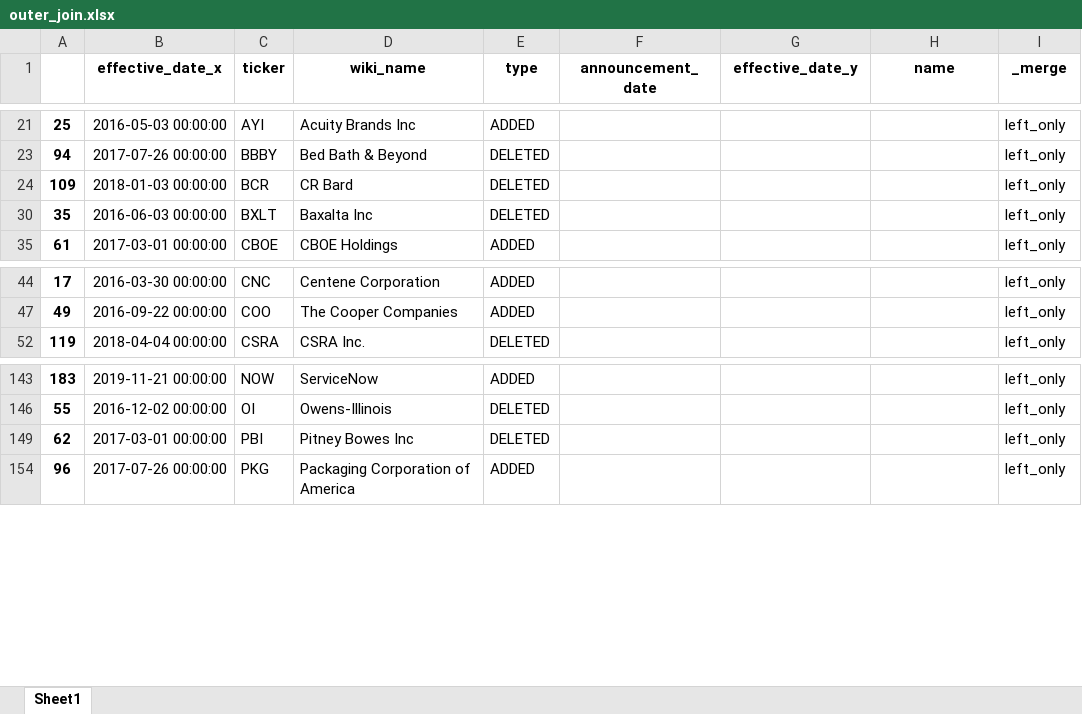
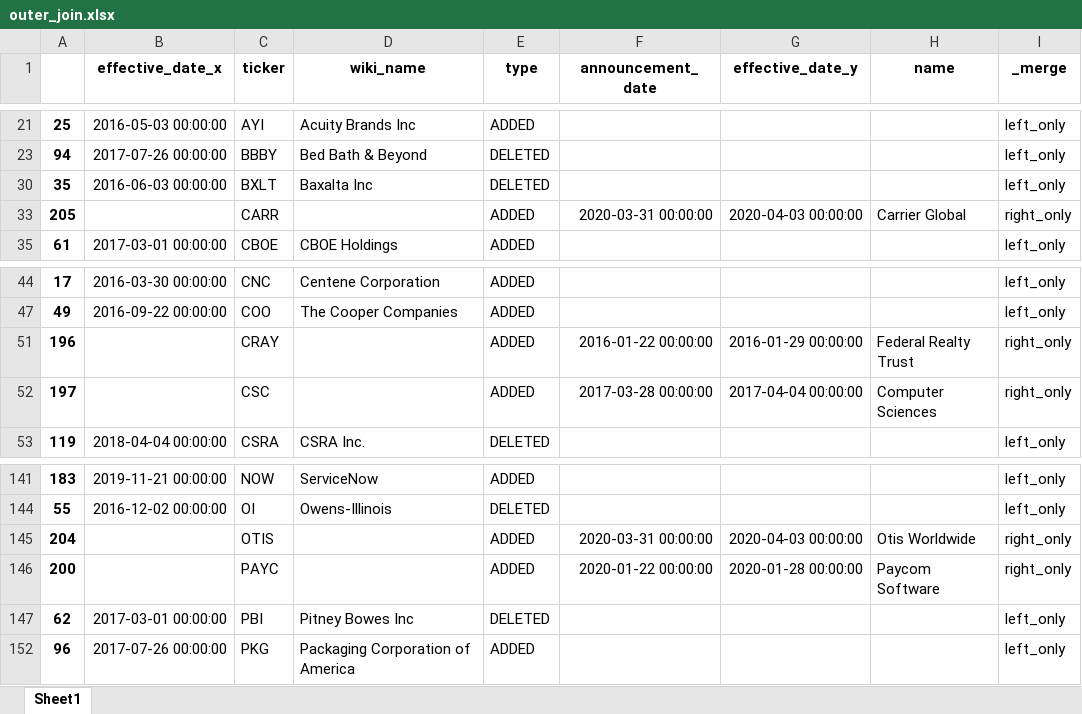
Before and after one commit to yingchen0505/analyzingalpha, an Excel workbook: sp500-historical-components-and-changes/outer_join.xlsx, sheet Sheet1, drawn as a sheet; only a part is shown, gaps mark what is left out; values as stored, in another font and other column widths than the file's, no borders; removed rows and columns are numbered as before the commit, all else as after; the diff covers the shown part only; the diff names each change by its address in the sheet, - before the commit and + after, or states it on an @@ line.

```diff
--- a/sp500-historical-components-and-changes/outer_join.xlsx (sheet Sheet1)
+++ b/sp500-historical-components-and-changes/outer_join.xlsx (sheet Sheet1)
-row 24: 109 | 2018-01-03 00:00:00 | BCR | CR Bard | DELETED |  |  |  | left_only
+row 33: 205 |  | CARR |  | ADDED | 2020-03-31 00:00:00 | 2020-04-03 00:00:00 | Carrier Global | right_only
+row 51: 196 |  | CRAY |  | ADDED | 2016-01-22 00:00:00 | 2016-01-29 00:00:00 | Federal Realty Trust | right_only
@@ row 52 unhidden: 197 |  | CSC |  | ADDED | 2017-03-28 00:00:00 | 2017-04-04 00:00:00 | Computer Sciences | right_only @@
+row 145: 204 |  | OTIS |  | ADDED | 2020-03-31 00:00:00 | 2020-04-03 00:00:00 | Otis Worldwide | right_only
+row 146: 200 |  | PAYC |  | ADDED | 2020-01-22 00:00:00 | 2020-01-28 00:00:00 | Paycom Software | right_only
```
Also changed, not shown: 9 added rows and 2 removed rows elsewhere in this sheet, hidden cells, 1 other file.
